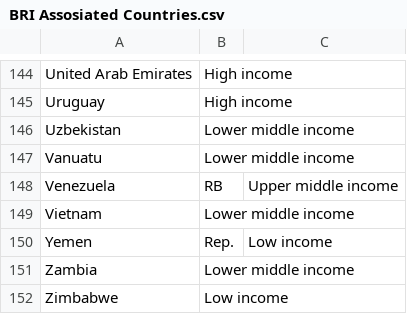
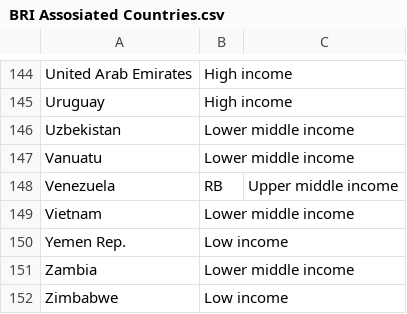
Before and after one commit to DonJuan2001/Bases_de_datos, a CSV file: BRI Assosiated Countries.csv, drawn as a sheet; only a part is shown, gaps mark what is left out; removed rows and columns are numbered as before the commit, all else as after; the diff names each change by its address in the sheet, - before the commit and + after, or states it on an @@ line.

Commit message:
Update BRI Assosiated Countries.csv

```diff
--- a/BRI Assosiated Countries.csv
+++ b/BRI Assosiated Countries.csv
-row 150: Yemen | Rep. | Low income
+row 150: Yemen Rep. | Low income
```
